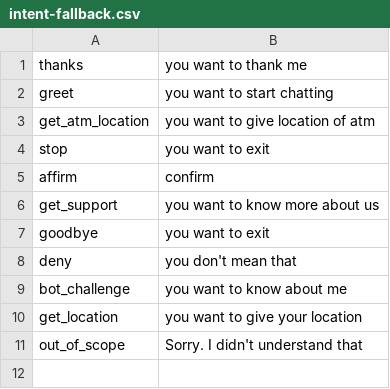
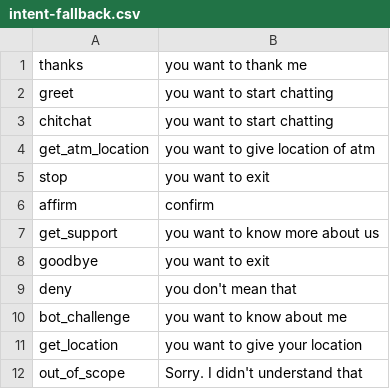
Before and after one commit to athlohangade/conversational-ai-bot, a CSV file: rasa-bot/lookup-files/intent-fallback.csv, drawn as a sheet.

Commit message:
chitchat added in lookup files

```diff
--- a/rasa-bot/lookup-files/intent-fallback.csv
+++ b/rasa-bot/lookup-files/intent-fallback.csv
@@ -2,2 +2,3 @@ thanks,you want to thank me
 greet,you want to start chatting
+chitchat,you want to start chatting
 get_atm_location,you want to give location of atm
```
